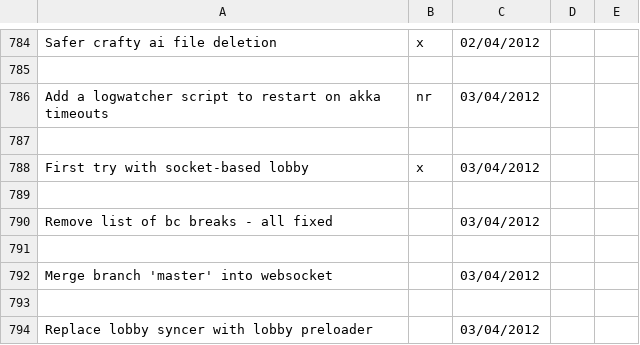
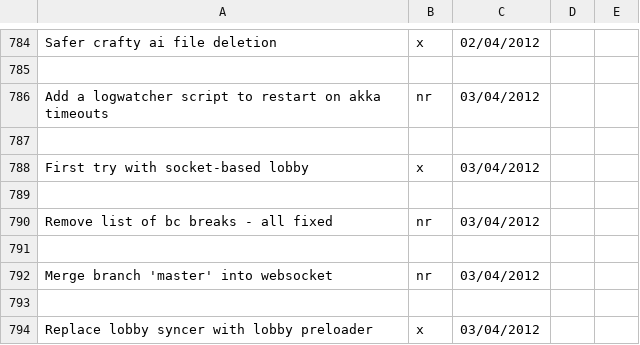
Before and after one commit to LeonidPozamantir/li-ja, a CSV file: ActionPlan.csv, drawn as a sheet; only a part is shown, gaps mark what is left out.

```diff
--- a/ActionPlan.csv
+++ b/ActionPlan.csv
@@ -789,6 +789,6 @@ First try with socket-based lobby,x,03/04/2012,,
 ,,,,
-Remove list of bc breaks - all fixed,,03/04/2012,,
+Remove list of bc breaks - all fixed,nr,03/04/2012,,
 ,,,,
-Merge branch 'master' into websocket,,03/04/2012,,
+Merge branch 'master' into websocket,nr,03/04/2012,,
 ,,,,
-Replace lobby syncer with lobby preloader,,03/04/2012,,
+Replace lobby syncer with lobby preloader,x,03/04/2012,,
```
Also changed, not shown: 10 other files.
